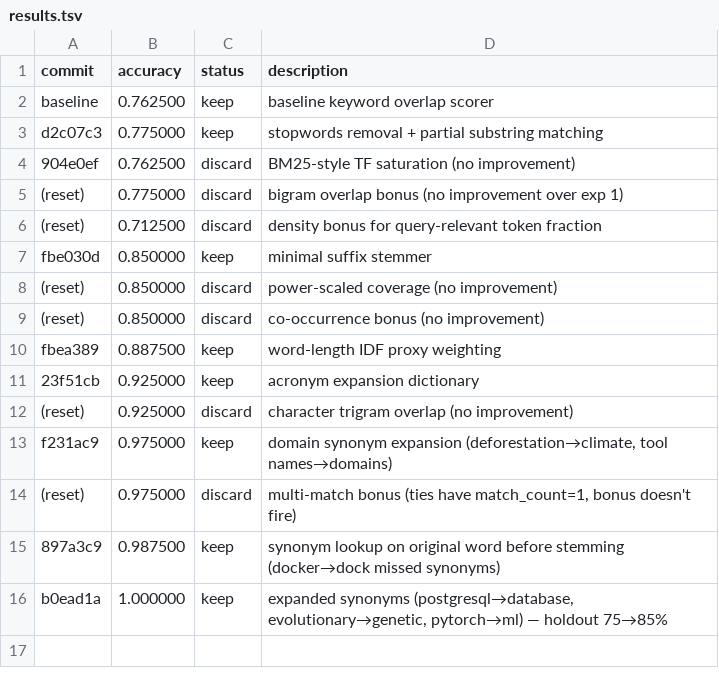
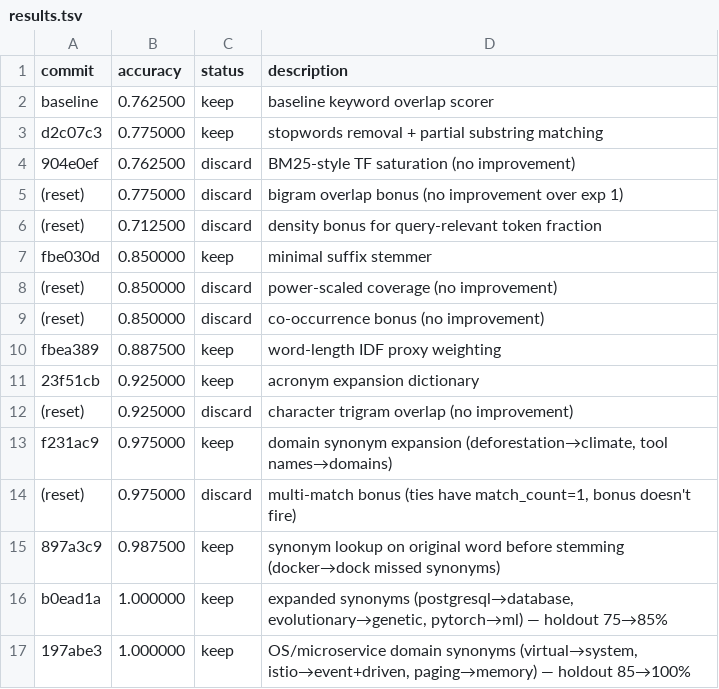
Before and after one commit to markusstrasser/agent-infra, a TSV file: experiments/toy-scorer/results.tsv, drawn as a sheet.

Commit message:
[autoresearch] Log experiment 15 — perfect dev+holdout scores

```diff
--- a/experiments/toy-scorer/results.tsv
+++ b/experiments/toy-scorer/results.tsv
@@ -16 +16,2 @@ f231ac9	0.975000	keep	domain synonym expansion (deforestation→climate, tool na
 b0ead1a	1.000000	keep	expanded synonyms (postgresql→database, evolutionary→genetic, pytorch→ml) — holdout 75→85%
+197abe3	1.000000	keep	OS/microservice domain synonyms (virtual→system, istio→event+driven, paging→memory) — holdout 85→100%
```
